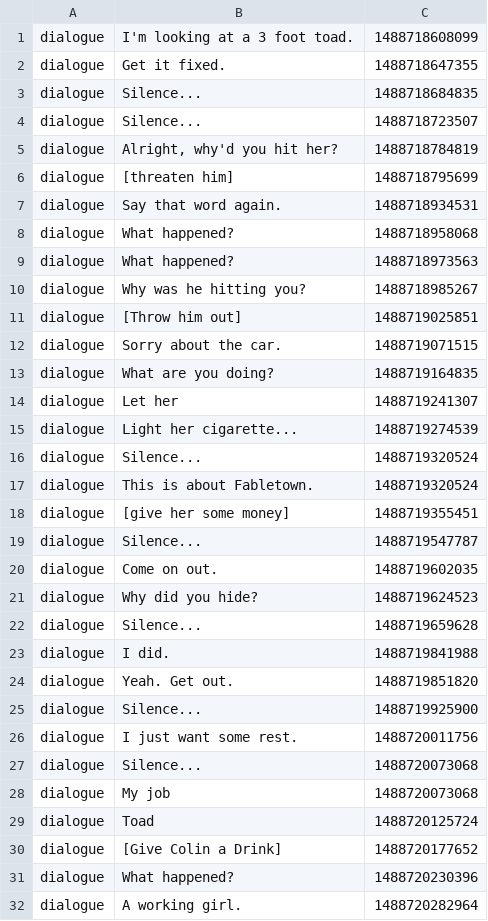
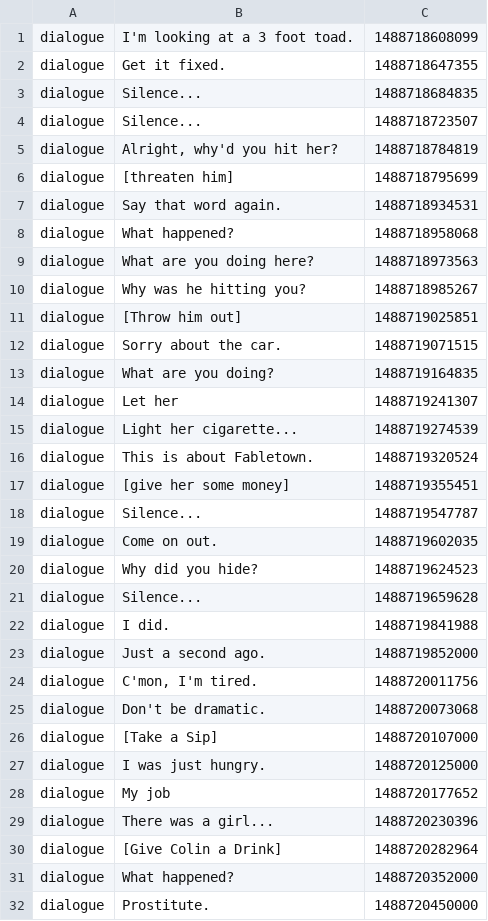
Before and after one commit to Ingibjorg/TelemetryTracker, a CSV file: data/21/05032017-125416/00_dump_mouse_decisions.csv, drawn as a sheet.

```diff
--- a/data/21/05032017-125416/00_dump_mouse_decisions.csv
+++ b/data/21/05032017-125416/00_dump_mouse_decisions.csv
@@ -8,3 +8,3 @@ dialogue;Say that word again.;1488718934531
 dialogue;What happened?;1488718958068
-dialogue;What happened?;1488718973563
+dialogue;What are you doing here?;1488718973563
 dialogue;Why was he hitting you?;1488718985267
@@ -15,3 +15,2 @@ dialogue;Let her;1488719241307
 dialogue;Light her cigarette...;1488719274539
-dialogue;Silence...;1488719320524
 dialogue;This is about Fabletown.;1488719320524
@@ -23,10 +22,11 @@ dialogue;Silence...;1488719659628
 dialogue;I did.;1488719841988
-dialogue;Yeah. Get out.;1488719851820
-dialogue;Silence...;1488719925900
-dialogue;I just want some rest.;1488720011756
-dialogue;Silence...;1488720073068
-dialogue;My job;1488720073068
-dialogue;Toad;1488720125724
-dialogue;[Give Colin a Drink];1488720177652
-dialogue;What happened?;1488720230396
-dialogue;A working girl.;1488720282964
+dialogue;Just a second ago.;1488719852000
+dialogue;C'mon, I'm tired.;1488720011756
+dialogue;Don't be dramatic.;1488720073068
+dialogue;[Take a Sip];1488720107000
+dialogue;I was just hungry.;1488720125000
+dialogue;My job;1488720177652
+dialogue;There was a girl...;1488720230396
+dialogue;[Give Colin a Drink];1488720282964
+dialogue;What happened?;1488720352000
+dialogue;Prostitute.;1488720450000
```
Also changed, not shown: data/13/03032017-102737/00_dump_mouse_decisions.csv, data/23/05032017-162351/00_dump_mouse_decisions.csv.
